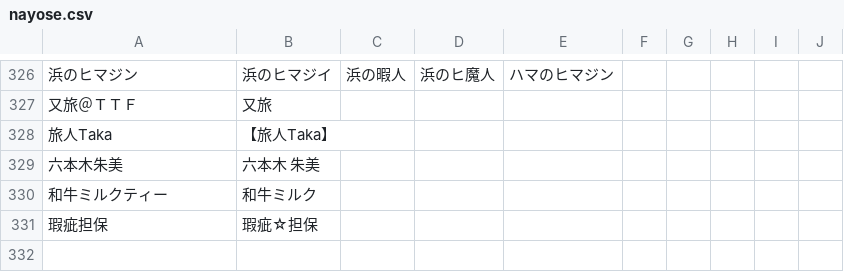
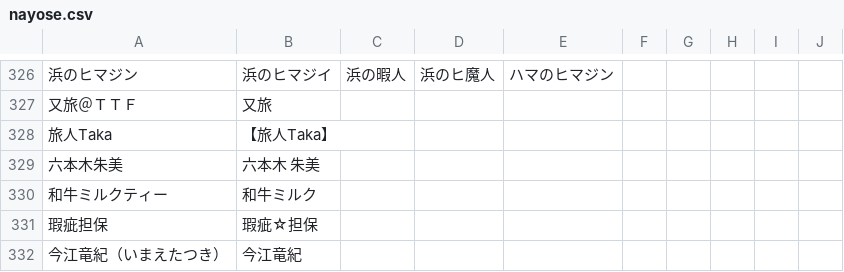
Before and after one commit to uni-maru/kokodoko_scoresheet, a CSV file: nayose.csv, drawn as a sheet; only a part is shown, gaps mark what is left out; the diff names each change by its address in the sheet, - before the commit and + after, or states it on an @@ line.

Commit message:
更新

```diff
--- a/nayose.csv
+++ b/nayose.csv
+row 332: 今江竜紀（いまえたつき） | 今江竜紀
```
